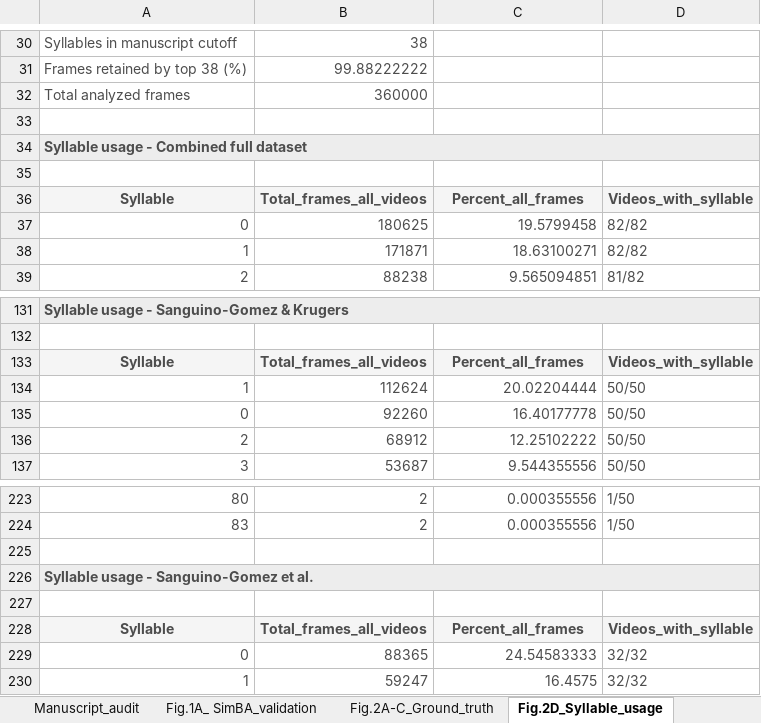
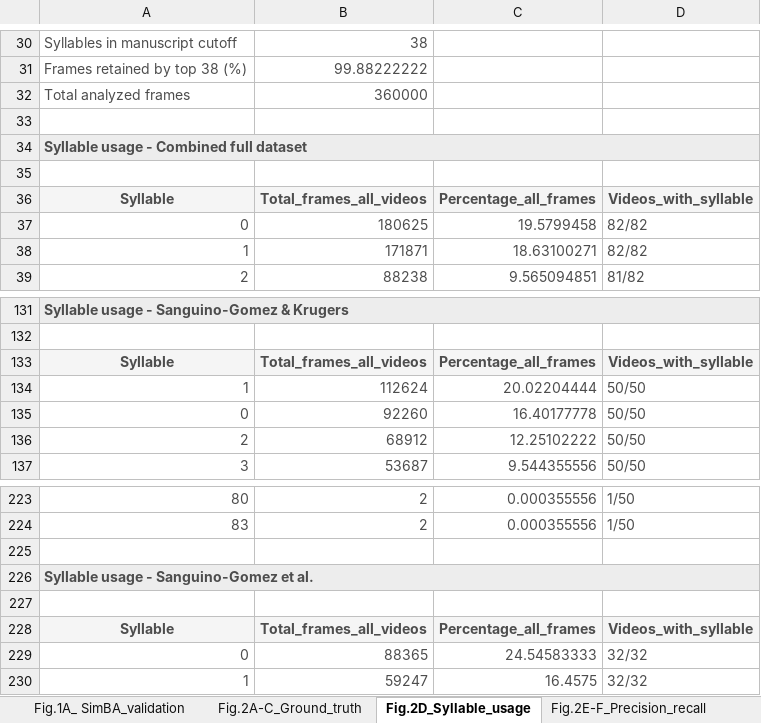
Before and after one commit to antonio-lozano/coping-dynamics-sequencing, an Excel workbook: report/statistical_report.xlsx, sheet Fig.2D_Syllable_usage, drawn as a sheet; only a part is shown, gaps mark what is left out; values as stored, in another font and other column widths than the file's, no borders; the diff names each change by its address in the sheet, - before the commit and + after, or states it on an @@ line.

```diff
--- a/report/statistical_report.xlsx (sheet Fig.2D_Syllable_usage)
+++ b/report/statistical_report.xlsx (sheet Fig.2D_Syllable_usage)
-sheet tab: Manuscript_audit
-C36: Percent_all_frames
+C36: Percentage_all_frames
-C133: Percent_all_frames
+C133: Percentage_all_frames
-C228: Percent_all_frames
+C228: Percentage_all_frames
```
Also changed, not shown: sheet Fig.5D-J_Time_posthoc, sheet Fig.6L-S_Bout_duration, sheet Fig.2E-F_Precision_recall, sheet Fig.5D-J_Cluster_timecourse, sheet Fig.6G-K_Frequency_metrics, sheet Fig.3B-H_Clusters_over_time, 12 more sheets, other sheet tabs, 33 other files.
